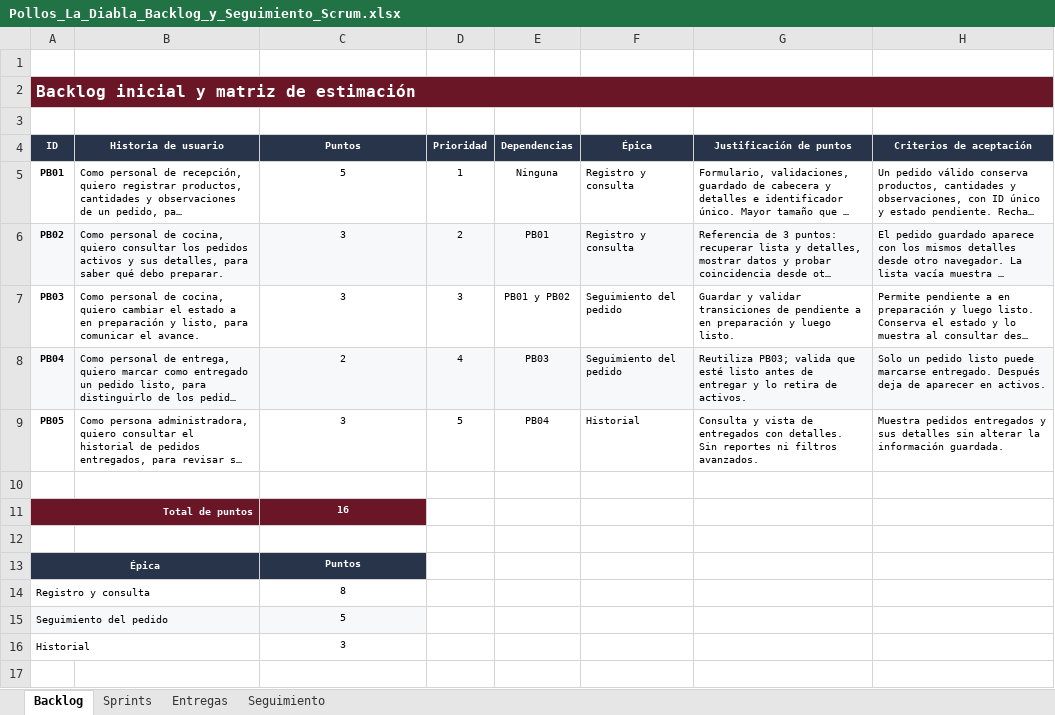
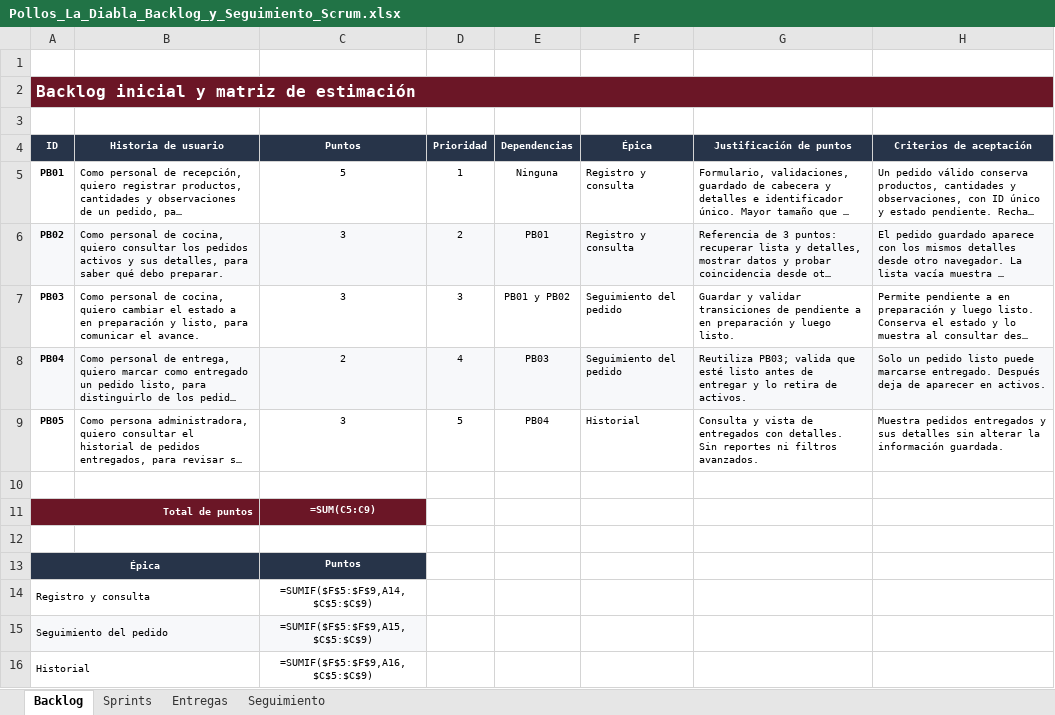
Before and after one commit to Nayevm04/proyecto-incremental-soda, an Excel workbook: expediente/Pollos_La_Diabla_Backlog_y_Seguimiento_Scrum.xlsx, sheet Backlog, drawn as a sheet; long unchanged cells end in …; values as stored, in another font and other column widths than the file's, no borders; formulas without a stored value are shown as written; the diff names each change by its address in the sheet, - before the commit and + after, or states it on an @@ line.

```diff
--- a/expediente/Pollos_La_Diabla_Backlog_y_Seguimiento_Scrum.xlsx (sheet Backlog)
+++ b/expediente/Pollos_La_Diabla_Backlog_y_Seguimiento_Scrum.xlsx (sheet Backlog)
-C11 (Puntos): 16
+C11 (Puntos): =SUM(C5:C9)
-C14 (Puntos): 8
+C14 (Puntos): =SUMIF($F$5:$F$9,A14,$C$5:$C$9)
-C15 (Puntos): 5
+C15 (Puntos): =SUMIF($F$5:$F$9,A15,$C$5:$C$9)
-C16 (Puntos): 3
+C16 (Puntos): =SUMIF($F$5:$F$9,A16,$C$5:$C$9)
```
Also changed, not shown: sheet Seguimiento, sheet Sprints, sheet Entregas, 1 other file.
